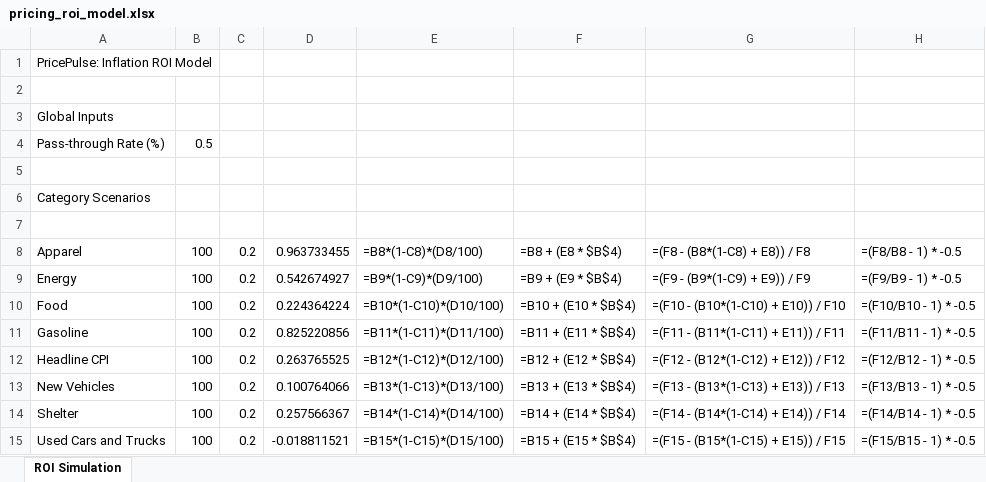
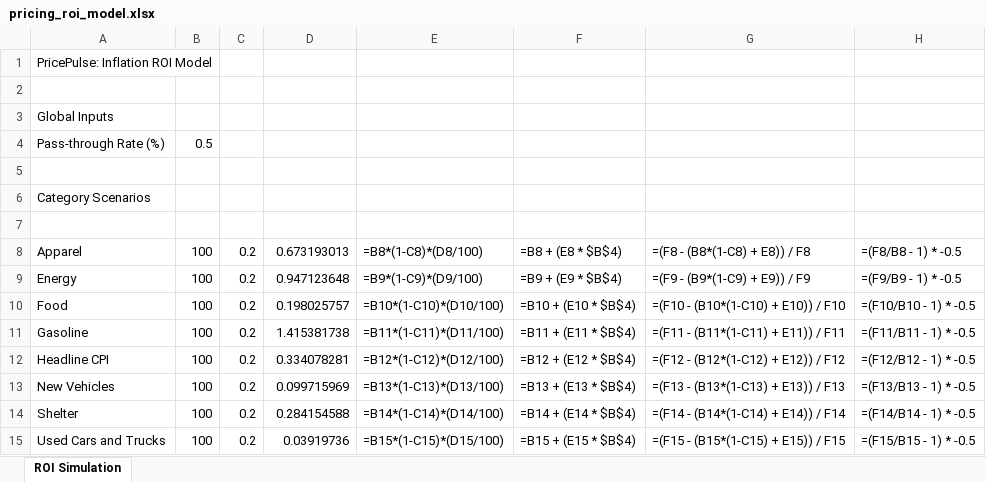
Before and after one commit to ashiksharonm/PricePulse--Inflation-driven-Pricing-Strategy, an Excel workbook: excel_model/pricing_roi_model.xlsx, sheet ROI Simulation, drawn as a sheet; values as stored, in another font and other column widths than the file's, no borders; formulas without a stored value are shown as written; the diff names each change by its address in the sheet, - before the commit and + after, or states it on an @@ line.

```diff
--- a/excel_model/pricing_roi_model.xlsx (sheet ROI Simulation)
+++ b/excel_model/pricing_roi_model.xlsx (sheet ROI Simulation)
-D8: 0.963733455
+D8: 0.673193013
-D9: 0.542674927
+D9: 0.947123648
-D10: 0.224364224
+D10: 0.198025757
-D11: 0.825220856
+D11: 1.415381738
-D12: 0.263765525
+D12: 0.334078281
-D13: 0.100764066
+D13: 0.099715969
-D14: 0.257566367
+D14: 0.284154588
-D15: -0.018811521
+D15: 0.03919736
```
Also changed, not shown: 4 other files.
